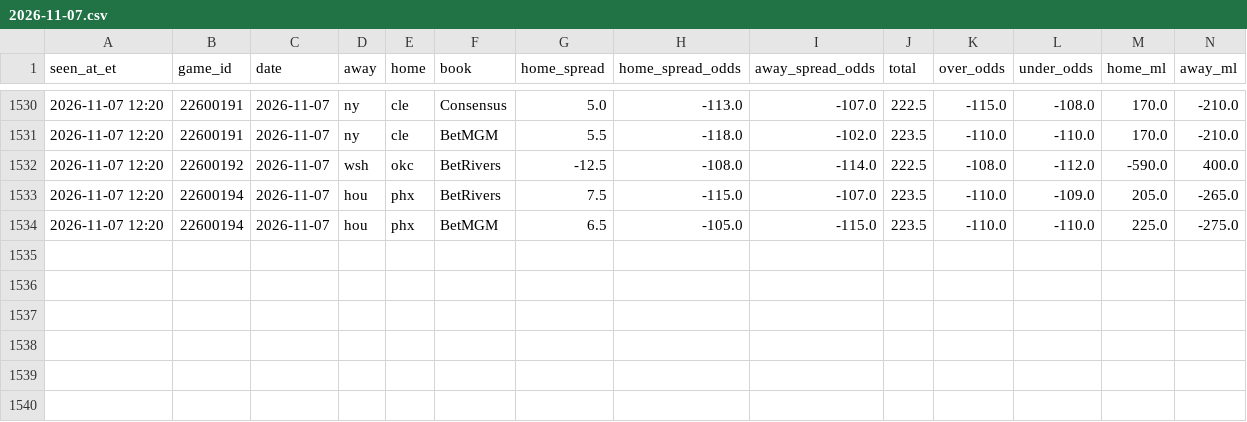
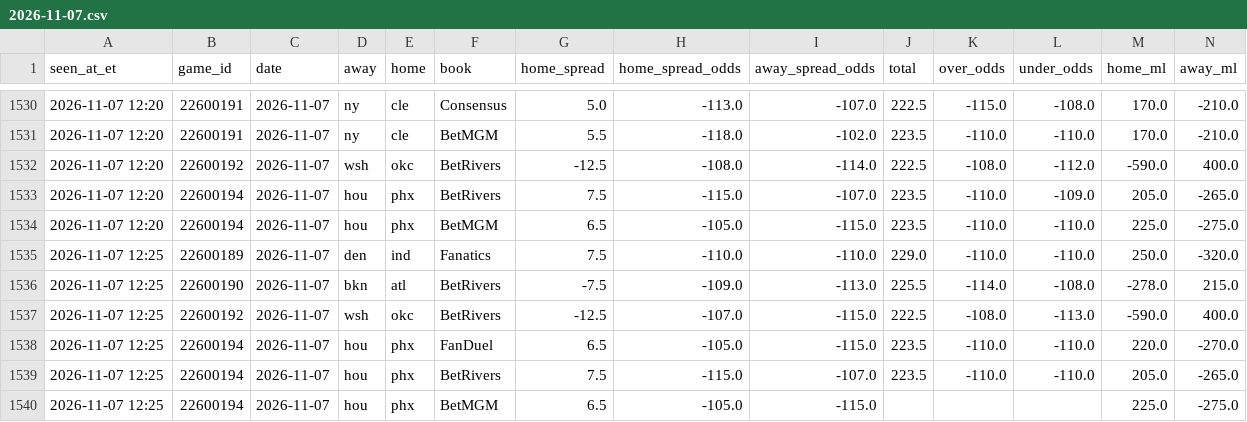
Before and after one commit to JeffreyD24/nba-mixed-model, a CSV file: research/books/2026-11-07.csv, drawn as a sheet; only a part is shown, gaps mark what is left out; the diff names each change by its address in the sheet, - before the commit and + after, or states it on an @@ line.

```diff
--- a/research/books/2026-11-07.csv
+++ b/research/books/2026-11-07.csv
+row 1535: 2026-11-07 12:25 | 22600189 | 2026-11-07 | den | ind | Fanatics | 7.5 | -110.0 | -110.0 | 229.0 | -110.0 | -110.0 | 250.0 | -320.0
+row 1536: 2026-11-07 12:25 | 22600190 | 2026-11-07 | bkn | atl | BetRivers | -7.5 | -109.0 | -113.0 | 225.5 | -114.0 | -108.0 | -278.0 | 215.0
+row 1537: 2026-11-07 12:25 | 22600192 | 2026-11-07 | wsh | okc | BetRivers | -12.5 | -107.0 | -115.0 | 222.5 | -108.0 | -113.0 | -590.0 | 400.0
+row 1538: 2026-11-07 12:25 | 22600194 | 2026-11-07 | hou | phx | FanDuel | 6.5 | -105.0 | -115.0 | 223.5 | -110.0 | -110.0 | 220.0 | -270.0
+row 1539: 2026-11-07 12:25 | 22600194 | 2026-11-07 | hou | phx | BetRivers | 7.5 | -115.0 | -107.0 | 223.5 | -110.0 | -110.0 | 205.0 | -265.0
+row 1540: 2026-11-07 12:25 | 22600194 | 2026-11-07 | hou | phx | BetMGM | 6.5 | -105.0 | -115.0 |  |  |  | 225.0 | -275.0
```
Also changed, not shown: research/periods/2026-11-07.csv, research/polymarket/2026-11-07.csv, 21 other files.
